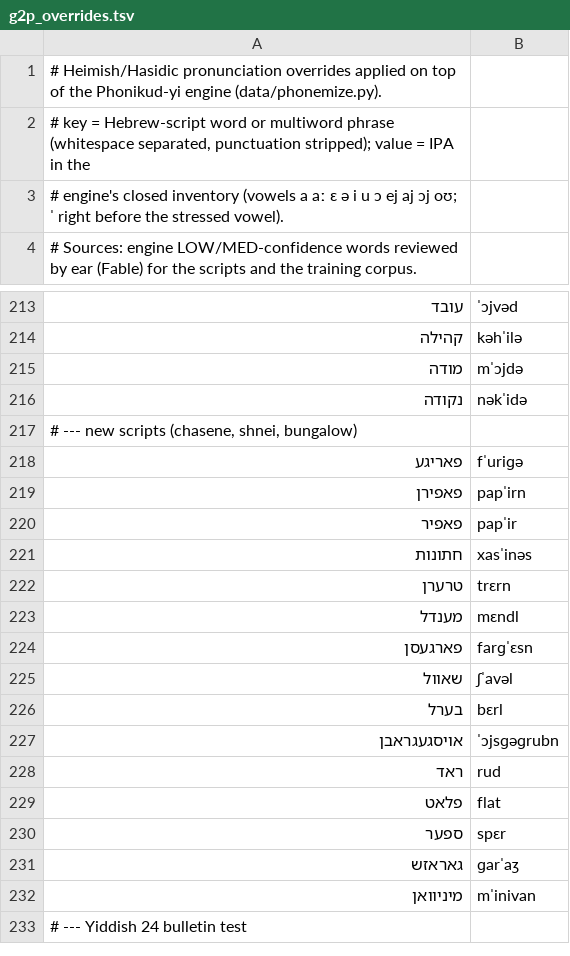
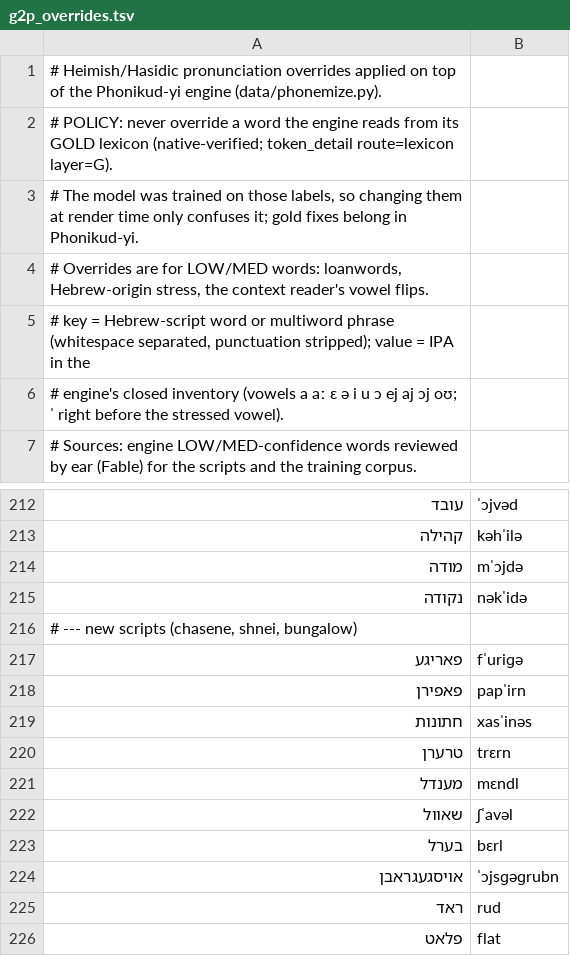
Before and after one commit to mendelg/yiddish-tts-kit, a TSV file: data/g2p_overrides.tsv, drawn as a sheet; only a part is shown, gaps mark what is left out; the shorter side is filled out with more unchanged rows; removed rows and columns are numbered as before the commit, all else as after; the diff covers the shown part only; the diff names each change by its address in the sheet, - before the commit and + after, or states it on an @@ line.

```diff
--- a/data/g2p_overrides.tsv
+++ b/data/g2p_overrides.tsv
+row 2: # POLICY: never override a word the engine reads from its GOLD lexicon (native-verified; token_detail route=lexicon layer=G).
+row 3: # The model was trained on those labels, so changing them at render time only confuses it; gold fixes belong in Phonikud-yi.
+row 4: # Overrides are for LOW/MED words: loanwords, Hebrew-origin stress, the context reader's vowel flips.
-row 220: פאפיר | papˈir
-row 224: פארגעסן | farɡˈɛsn
```
Also changed, not shown: 25 removed rows elsewhere in this file.
